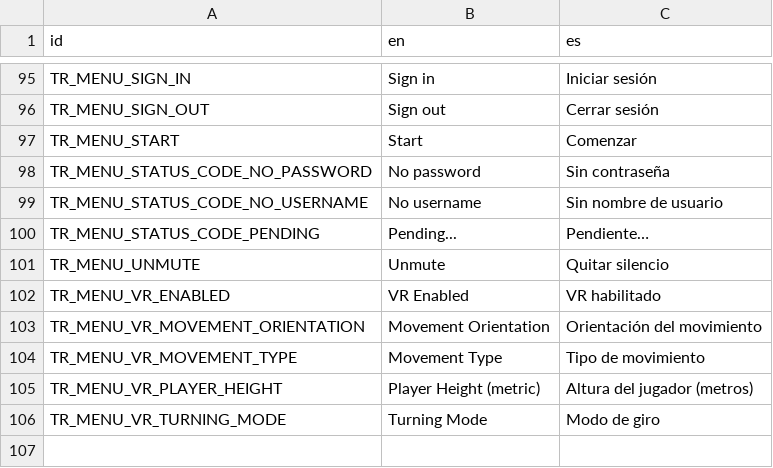
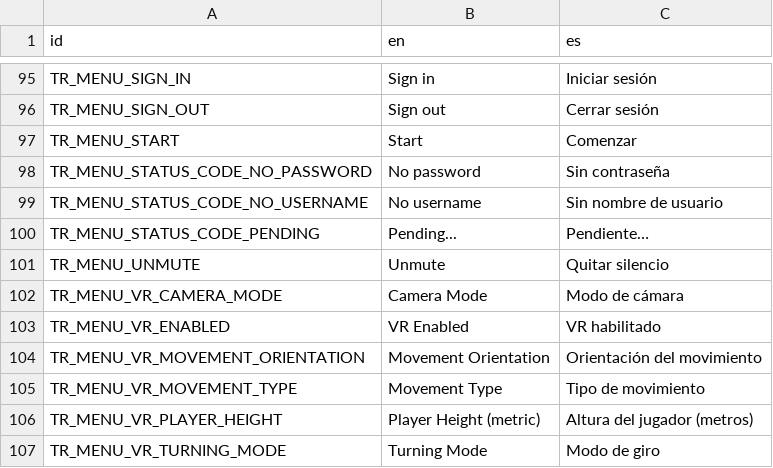
Before and after one commit to V-Sekai/v-sekai-game, a CSV file: addons/vsk_menu/localisation/menu_strings.csv, drawn as a sheet; only a part is shown, gaps mark what is left out.

```diff
--- a/addons/vsk_menu/localisation/menu_strings.csv
+++ b/addons/vsk_menu/localisation/menu_strings.csv
@@ -105,2 +105,3 @@ TR_MENU_STATUS_CODE_PENDING,Pending...,Pendiente…
 TR_MENU_UNMUTE,Unmute,Quitar silencio
+TR_MENU_VR_CAMERA_MODE,Camera Mode,Modo de cámara
 TR_MENU_VR_ENABLED,VR Enabled,VR habilitado
```
Also changed, not shown: addons/sar1_vr_manager/localisation/vr_manager_strings.csv, 5 other files.
